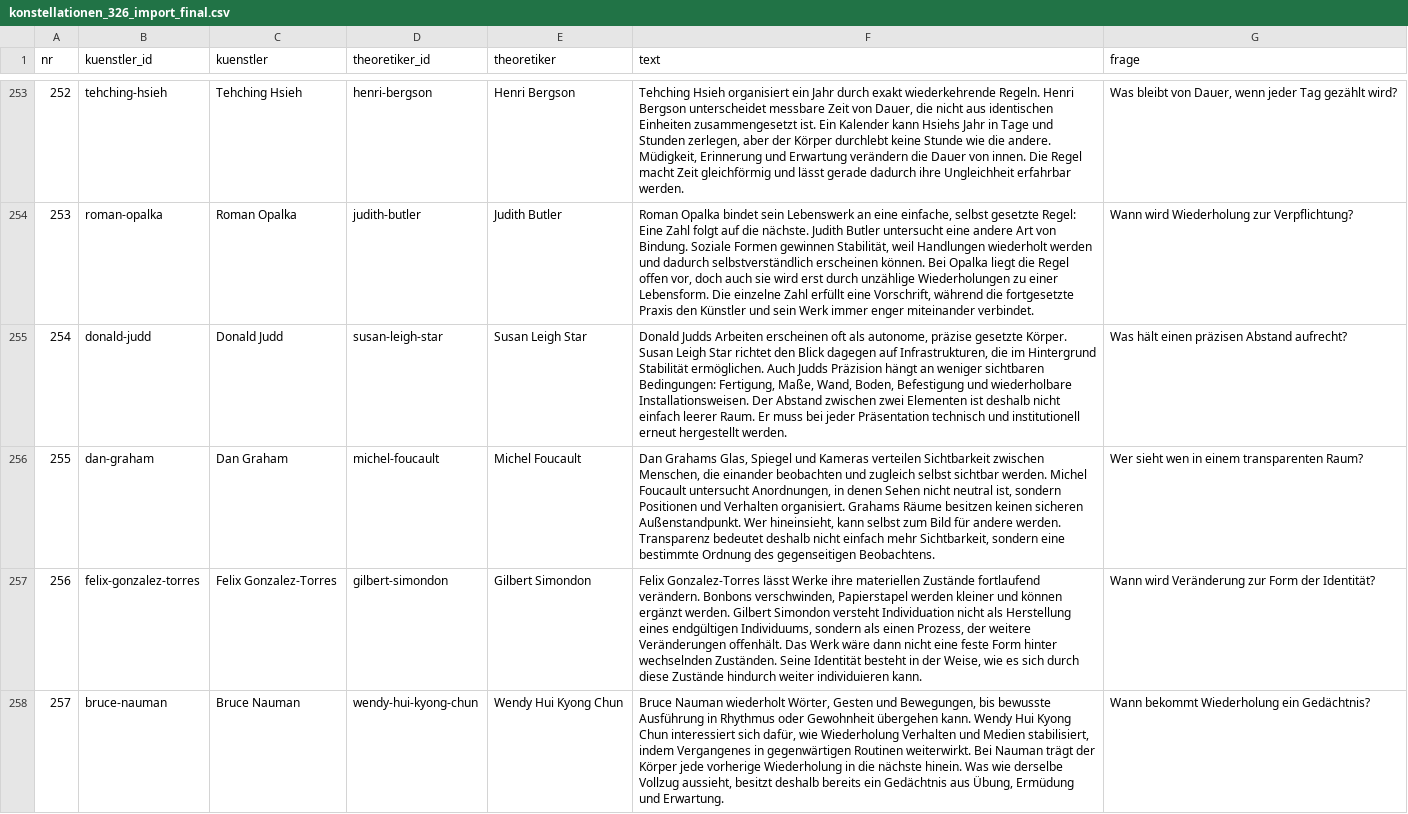
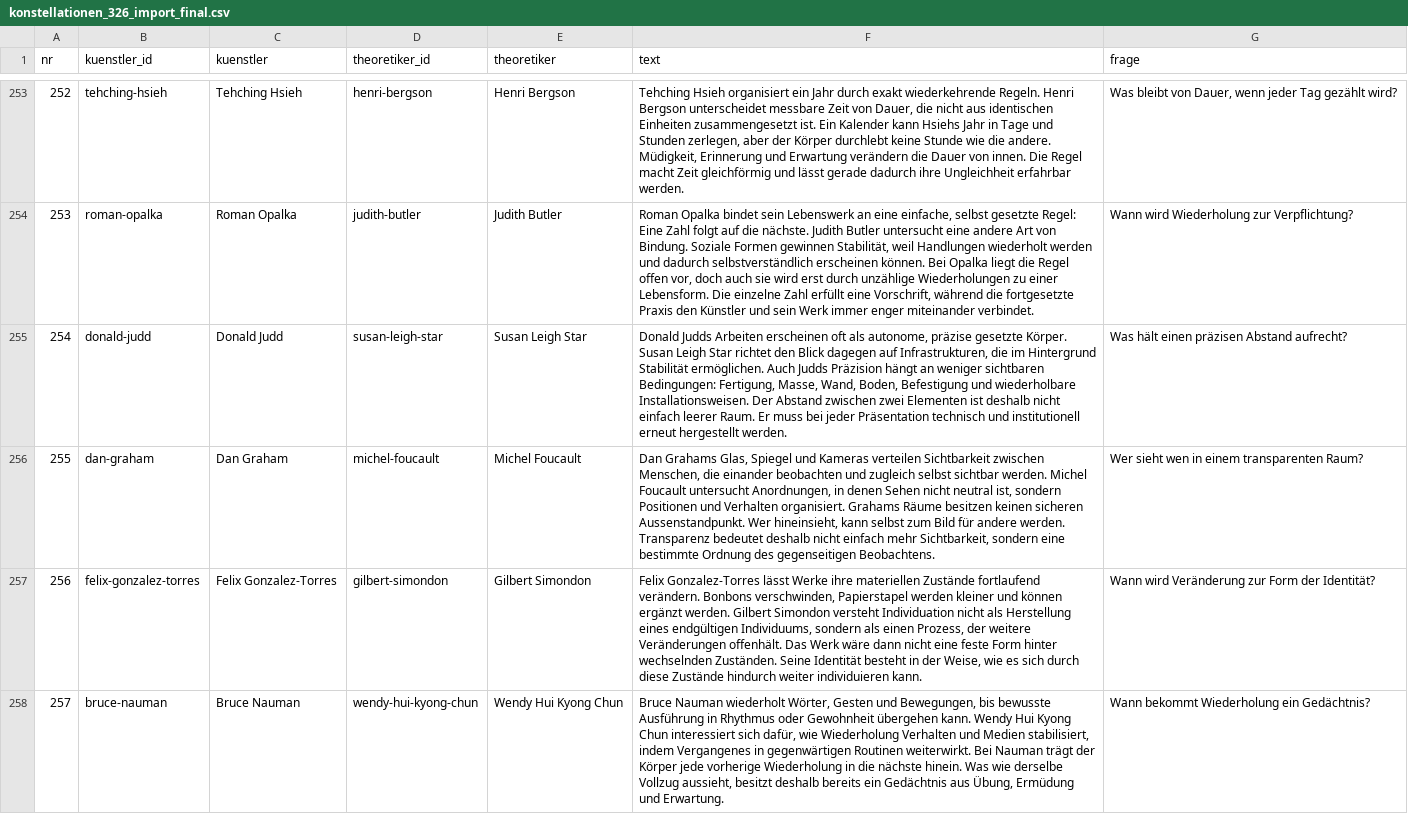
Before and after one commit to hansnoed-ui/ornament-cloud, a CSV file: src/doppelspalt/redaktion/konstellationen_326_import_final.csv, drawn as a sheet; only a part is shown, gaps mark what is left out; the diff covers the shown part only; the diff names each change by its address in the sheet, - before the commit and + after, or states it on an @@ line.

```diff
--- a/src/doppelspalt/redaktion/konstellationen_326_import_final.csv
+++ b/src/doppelspalt/redaktion/konstellationen_326_import_final.csv
-F255 (text): …Bedingungen: Fertigung, Maße, Wand, Boden,…
+F255 (text): …Bedingungen: Fertigung, Masse, Wand, Boden,…
-F256 (text): …keinen sicheren Außenstandpunkt. Wer hineinsieht,…
+F256 (text): …keinen sicheren Aussenstandpunkt. Wer hineinsieht,…
```
Also changed, not shown: 84 edited cells elsewhere in this file, 5 other files.
